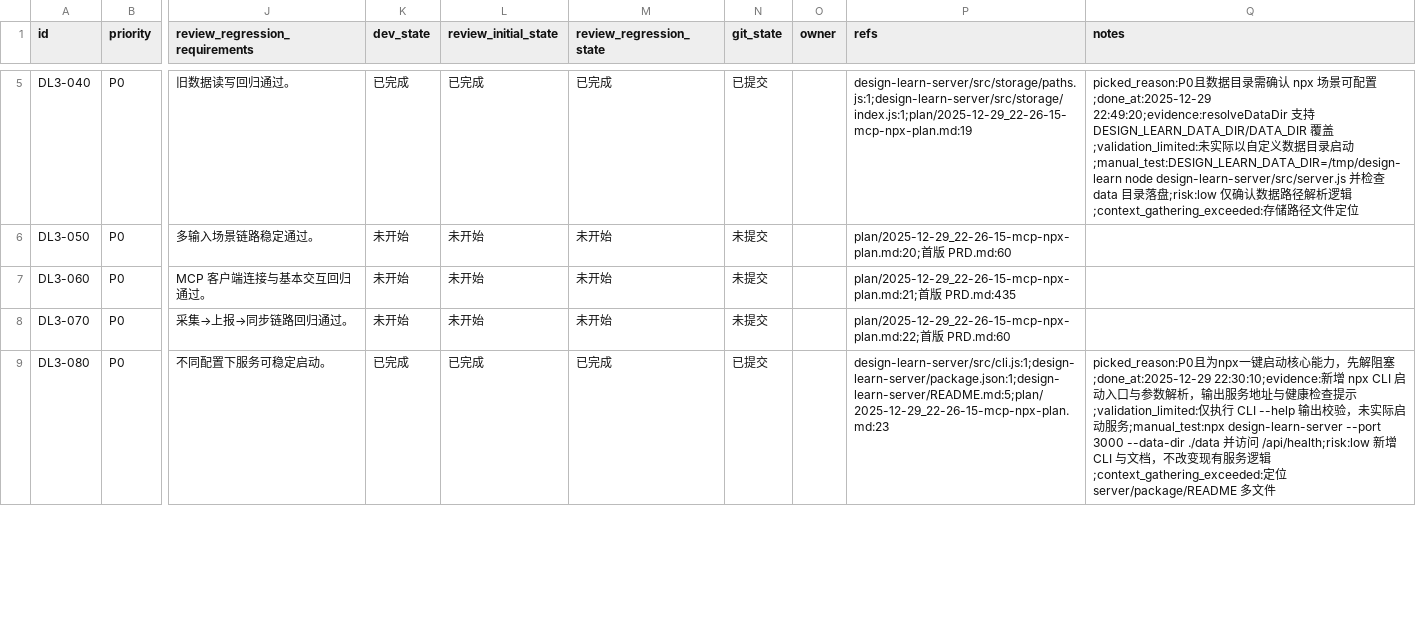
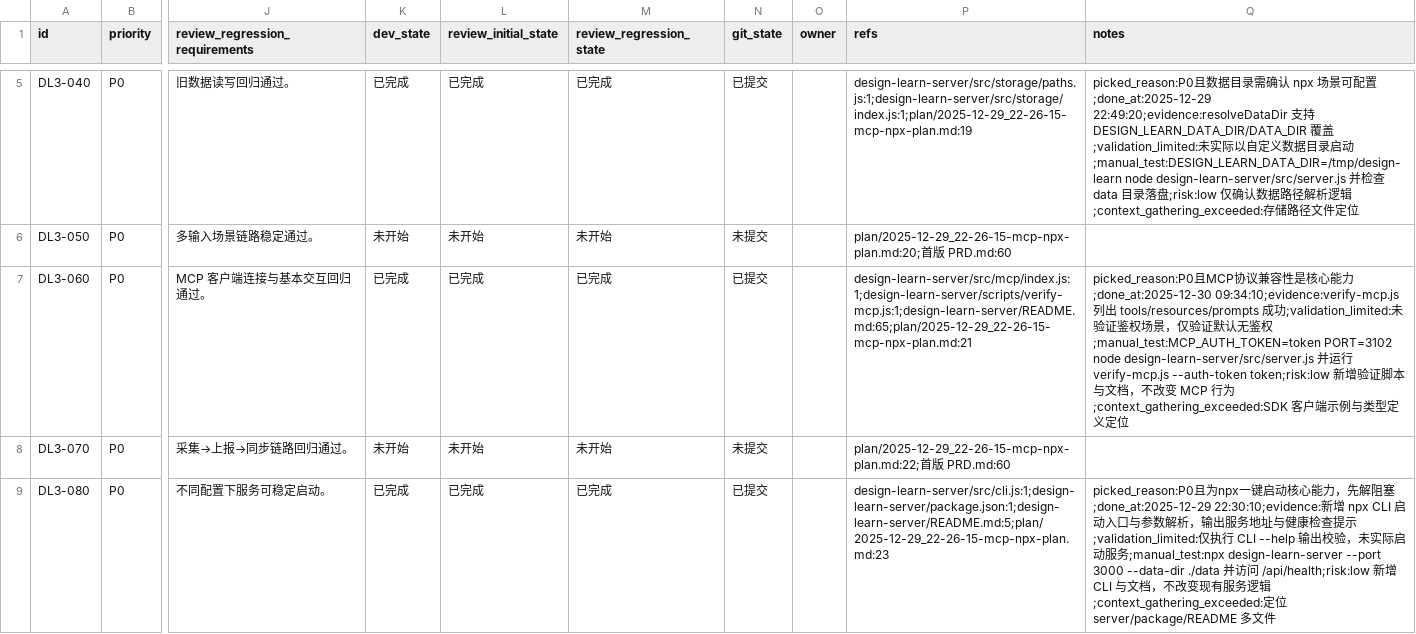
Before and after one commit to GalaxyXieyu/Design-Learn, a CSV file: issues/2025-12-29_22-28-35-mcp-npx-plan.csv, drawn as a sheet; only a part is shown, gaps mark what is left out; the diff names each change by its address in the sheet, - before the commit and + after, or states it on an @@ line.

```diff
--- a/issues/2025-12-29_22-28-35-mcp-npx-plan.csv
+++ b/issues/2025-12-29_22-28-35-mcp-npx-plan.csv
-K7 (dev_state): 未开始
+K7 (dev_state): 已完成
-L7 (review_initial_state): 未开始
+L7 (review_initial_state): 已完成
-M7 (review_regression_state): 未开始
+M7 (review_regression_state): 已完成
-N7 (git_state): 未提交
+N7 (git_state): 已提交
-P7 (refs): plan/2025-12-29_22-26-15-mcp-npx-plan.md:21;首版 PRD.md:435
+P7 (refs): design-learn-server/src/mcp/index.js:1;design-learn-server/scripts/verify-mcp.js:1;design-learn-server/README.md:65;plan/2025-12-29_22-26-15-mcp-npx-plan.md:21
-Q7 (notes): (empty)
+Q7 (notes): picked_reason:P0且MCP协议兼容性是核心能力;done_at:2025-12-30 09:34:10;evidence:verify-mcp.js 列出 tools/resources/prompts 成功;validation_limited:未验证鉴权场景，仅验证默认无鉴权;manual_test:MCP_AUTH_TOKEN=token PORT=3102 node design-learn-server/src/server.js 并运行 verify-mcp.js --auth-token token;risk:low 新增验证脚本与文档，不改变 MCP 行为;context_gathering_exceeded:SDK 客户端示例与类型定义定位
```
Also changed, not shown: 2 other files.
